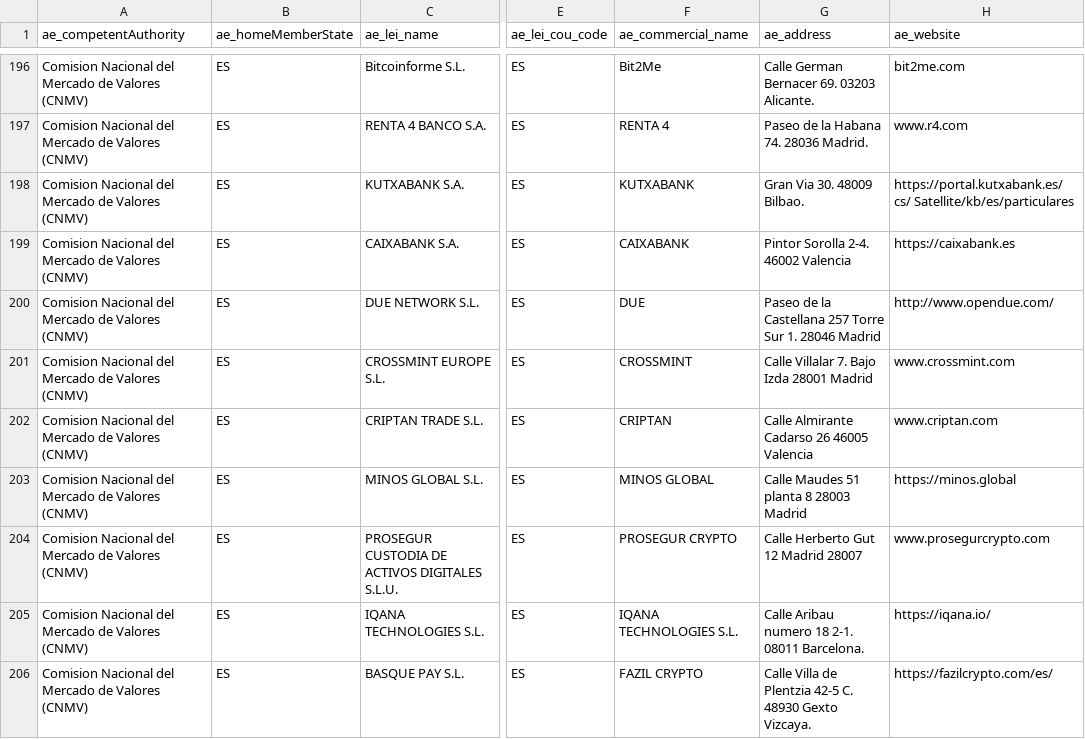
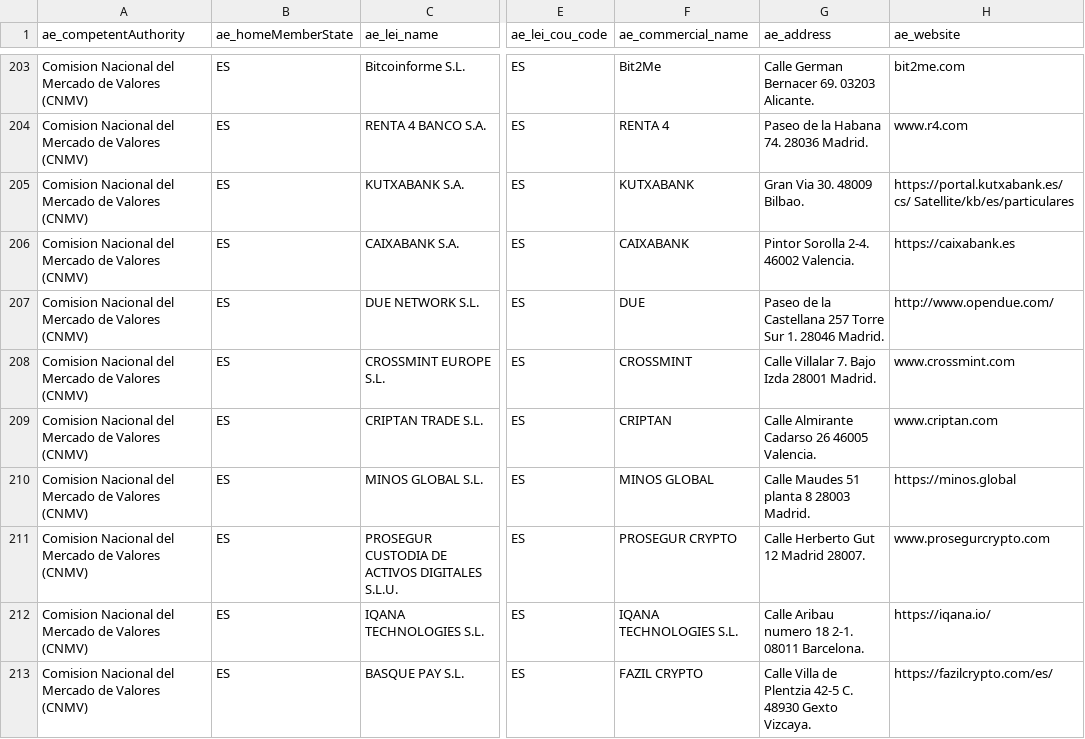
Before and after one commit to CASP-Tracker/mica-register-data, a CSV file: source/CASPS.csv, drawn as a sheet; only a part is shown, gaps mark what is left out; addresses are those after the commit; the diff covers the shown part only; the diff names each change by its address in the sheet, - before the commit and + after, or states it on an @@ line.

```diff
--- a/source/CASPS.csv
+++ b/source/CASPS.csv
-G206 (ae_address): Pintor Sorolla 2-4. 46002 Valencia
+G206 (ae_address): Pintor Sorolla 2-4. 46002 Valencia.
-G207 (ae_address): …1. 28046 Madrid
+G207 (ae_address): …1. 28046 Madrid.
-G208 (ae_address): Calle Villalar 7. Bajo Izda 28001 Madrid
+G208 (ae_address): Calle Villalar 7. Bajo Izda 28001 Madrid.
-G209 (ae_address): Calle Almirante Cadarso 26 46005 Valencia
+G209 (ae_address): Calle Almirante Cadarso 26 46005 Valencia.
-G210 (ae_address): Calle Maudes 51 planta 8 28003 Madrid
+G210 (ae_address): Calle Maudes 51 planta 8 28003 Madrid.
-G211 (ae_address): Calle Herberto Gut 12 Madrid 28007
+G211 (ae_address): Calle Herberto Gut 12 Madrid 28007.
```
Also changed, not shown: 10 added rows and 64 edited cells elsewhere in this file, source/EMTWP.csv, 8 other files.
